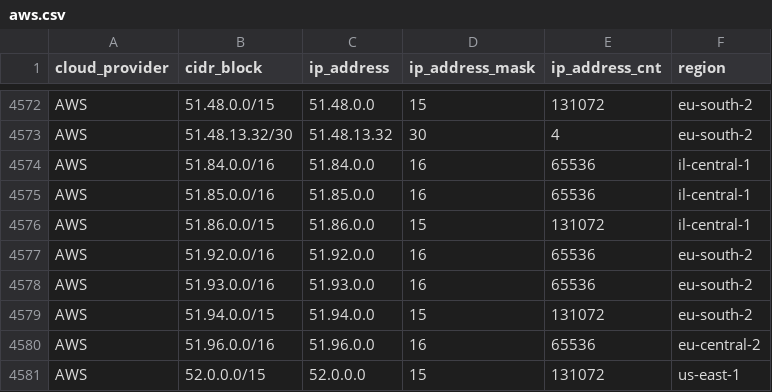
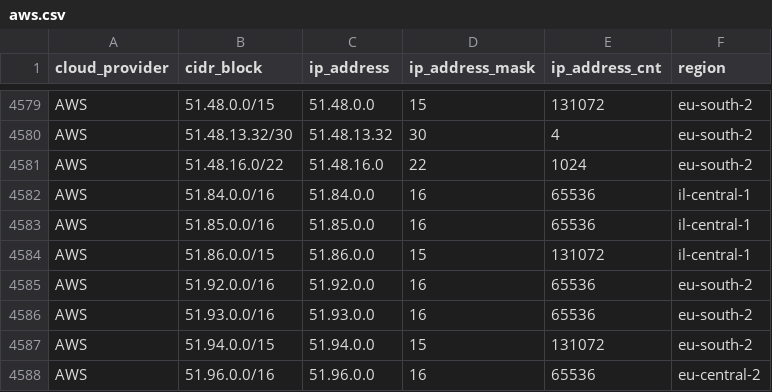
Before and after one commit to tobilg/public-cloud-provider-ip-ranges, a CSV file: data/providers/aws.csv, drawn as a sheet; only a part is shown, gaps mark what is left out; the shorter side is filled out with more unchanged rows; the diff covers the shown part only; the diff names each change by its address in the sheet, - before the commit and + after, or states it on an @@ line.

```diff
--- a/data/providers/aws.csv
+++ b/data/providers/aws.csv
+row 4581: AWS | 51.48.16.0/22 | 51.48.16.0 | 22 | 1024 | eu-south-2
```
Also changed, not shown: 7 added rows elsewhere in this file, data/providers/digitalocean.csv, 11 other files.
